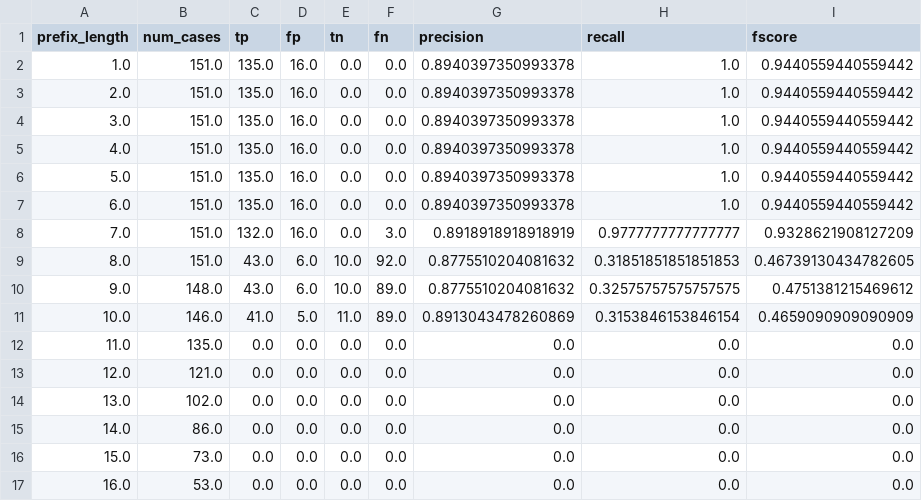
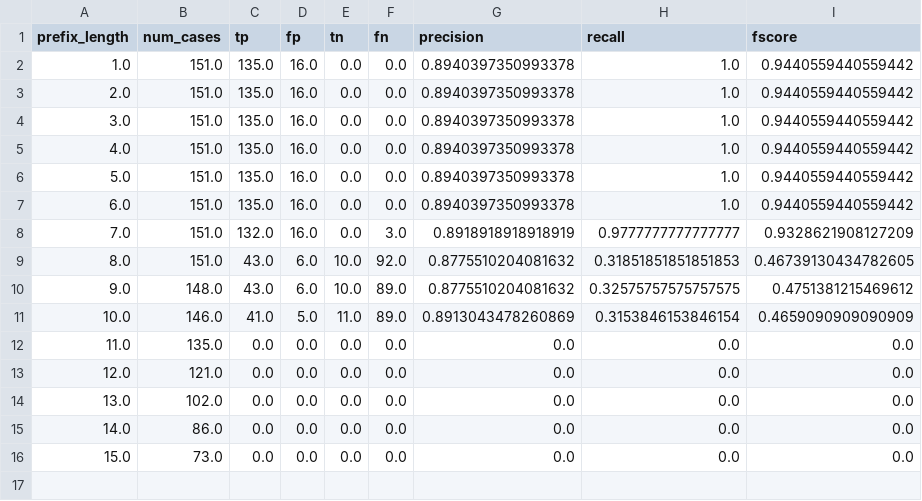
Before and after one commit to lucaboschiero/tesi, a CSV file: media/output/result/sepsis_cases_1_evaluation.csv, drawn as a sheet; the diff names each change by its address in the sheet, - before the commit and + after, or states it on an @@ line.

```diff
--- a/media/output/result/sepsis_cases_1_evaluation.csv
+++ b/media/output/result/sepsis_cases_1_evaluation.csv
-row 17: 16.0 | 53.0 | 0.0 | 0.0 | 0.0 | 0.0 | 0.0 | 0.0 | 0.0
```
Also changed, not shown: media/output/model_params.csv, media/output/result/Production_evaluation.csv, 19 other files.
